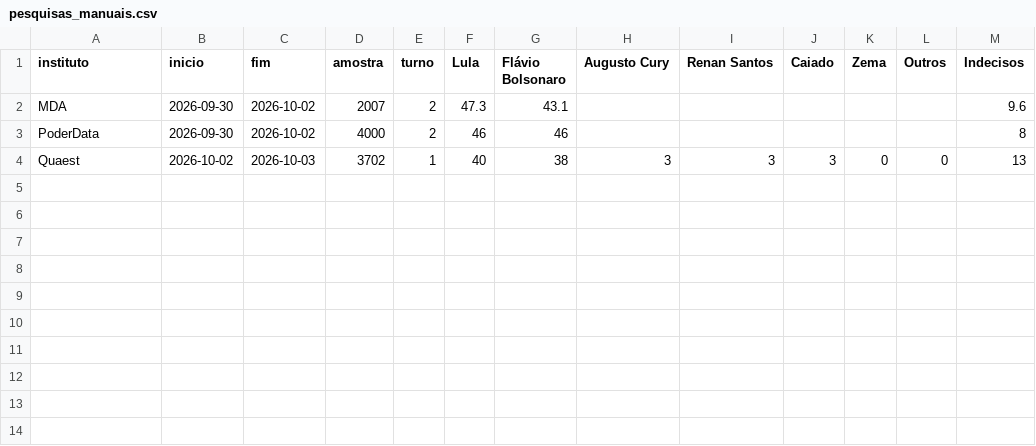
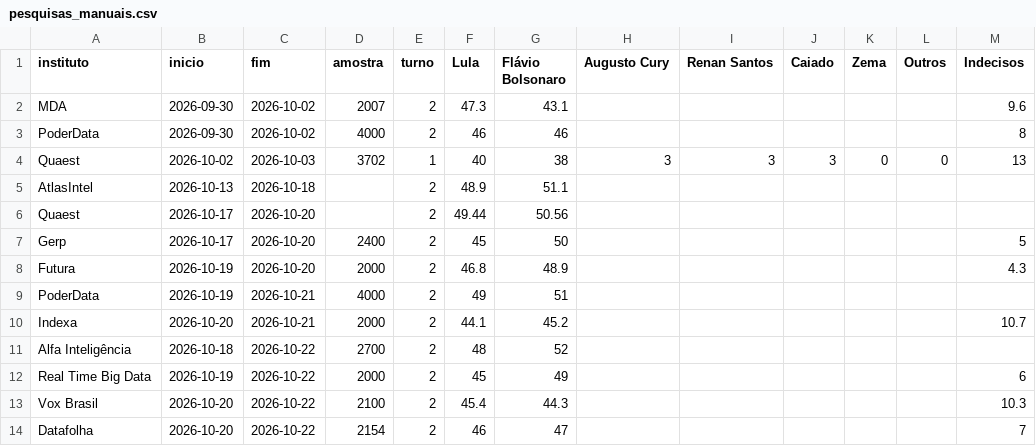
Before and after one commit to leop25/liveMonitor, a CSV file: eleicoes2026/dados/pesquisas_manuais.csv, drawn as a sheet.

```diff
--- a/eleicoes2026/dados/pesquisas_manuais.csv
+++ b/eleicoes2026/dados/pesquisas_manuais.csv
@@ -4 +4,11 @@ PoderData,2026-09-30,2026-10-02,4000,2,46,46,,,,,,8
 Quaest,2026-10-02,2026-10-03,3702,1,40,38,3,3,3,0,0,13
+AtlasIntel,2026-10-13,2026-10-18,,2,48.9,51.1,,,,,,
+Quaest,2026-10-17,2026-10-20,,2,49.44,50.56,,,,,,
+Gerp,2026-10-17,2026-10-20,2400,2,45,50,,,,,,5
+Futura,2026-10-19,2026-10-20,2000,2,46.8,48.9,,,,,,4.3
+PoderData,2026-10-19,2026-10-21,4000,2,49,51,,,,,,
+Indexa,2026-10-20,2026-10-21,2000,2,44.1,45.2,,,,,,10.7
+Alfa Inteligência,2026-10-18,2026-10-22,2700,2,48,52,,,,,,
+Real Time Big Data,2026-10-19,2026-10-22,2000,2,45,49,,,,,,6
+Vox Brasil,2026-10-20,2026-10-22,2100,2,45.4,44.3,,,,,,10.3
+Datafolha,2026-10-20,2026-10-22,2154,2,46,47,,,,,,7
```
Also changed, not shown: 8 other files.
